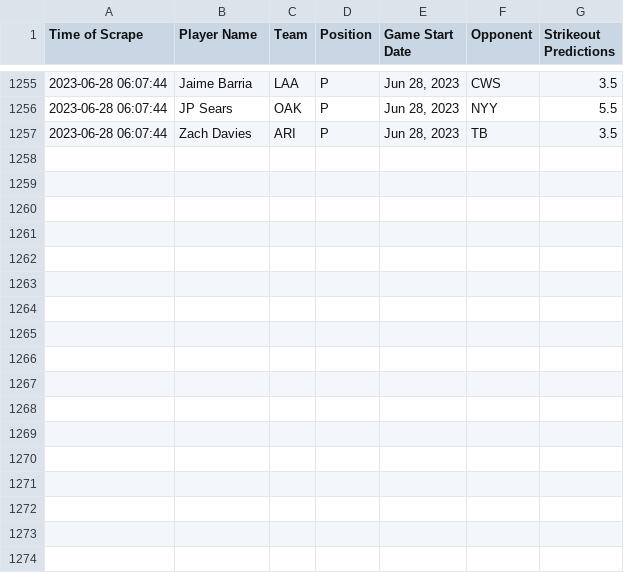
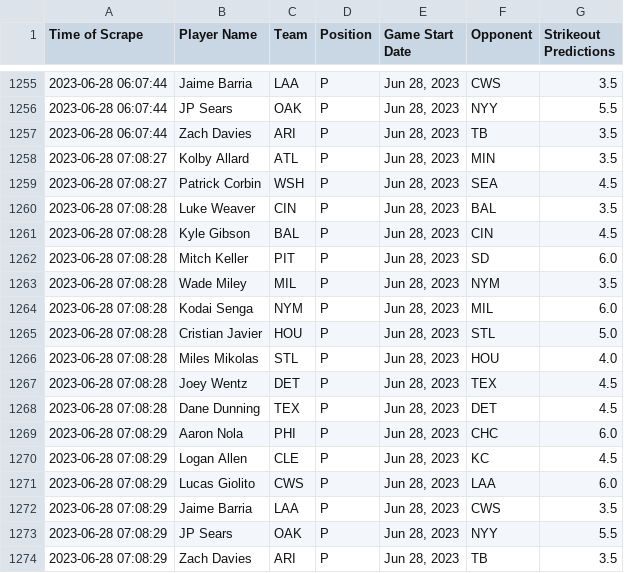
Before and after one commit to itsDarianNgo/prizepicks-strikeouts-scraper, a CSV file: data/prizepicks_mlb_pitcher_strikeouts.csv, drawn as a sheet; only a part is shown, gaps mark what is left out.

Commit message:
Update data

```diff
--- a/data/prizepicks_mlb_pitcher_strikeouts.csv
+++ b/data/prizepicks_mlb_pitcher_strikeouts.csv
@@ -1257 +1257,18 @@ Time of Scrape,Player Name,Team,Position,Game Start Date,Opponent,Strikeout Pred
 2023-06-28 06:07:44,Zach Davies,ARI,P,"Jun 28, 2023",TB,3.5
+2023-06-28 07:08:27,Kolby Allard,ATL,P,"Jun 28, 2023",MIN,3.5
+2023-06-28 07:08:27,Patrick Corbin,WSH,P,"Jun 28, 2023",SEA,4.5
+2023-06-28 07:08:28,Luke Weaver,CIN,P,"Jun 28, 2023",BAL,3.5
+2023-06-28 07:08:28,Kyle Gibson,BAL,P,"Jun 28, 2023",CIN,4.5
+2023-06-28 07:08:28,Mitch Keller,PIT,P,"Jun 28, 2023",SD,6.0
+2023-06-28 07:08:28,Wade Miley,MIL,P,"Jun 28, 2023",NYM,3.5
+2023-06-28 07:08:28,Kodai Senga,NYM,P,"Jun 28, 2023",MIL,6.0
+2023-06-28 07:08:28,Cristian Javier,HOU,P,"Jun 28, 2023",STL,5.0
+2023-06-28 07:08:28,Miles Mikolas,STL,P,"Jun 28, 2023",HOU,4.0
+2023-06-28 07:08:28,Joey Wentz,DET,P,"Jun 28, 2023",TEX,4.5
+2023-06-28 07:08:28,Dane Dunning,TEX,P,"Jun 28, 2023",DET,4.5
+2023-06-28 07:08:29,Aaron Nola,PHI,P,"Jun 28, 2023",CHC,6.0
+2023-06-28 07:08:29,Logan Allen,CLE,P,"Jun 28, 2023",KC,4.5
+2023-06-28 07:08:29,Lucas Giolito,CWS,P,"Jun 28, 2023",LAA,6.0
+2023-06-28 07:08:29,Jaime Barria,LAA,P,"Jun 28, 2023",CWS,3.5
+2023-06-28 07:08:29,JP Sears,OAK,P,"Jun 28, 2023",NYY,5.5
+2023-06-28 07:08:29,Zach Davies,ARI,P,"Jun 28, 2023",TB,3.5
```
